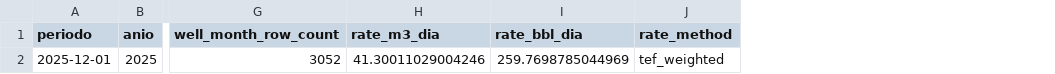
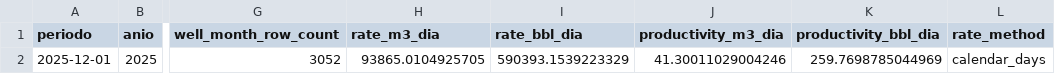
Before and after one commit to nrohland/vaca-muerta-pulse, a CSV file: apps/spike/data/headline.csv, drawn as a sheet; only a part is shown, gaps mark what is left out; addresses are those after the commit; the diff names each change by its address in the sheet, - before the commit and + after, or states it on an @@ line.

```diff
--- a/apps/spike/data/headline.csv
+++ b/apps/spike/data/headline.csv
+column J (productivity_m3_dia), row 2: 41.30011029004246
+column K (productivity_bbl_dia), row 2: 259.7698785044969
-H2 (rate_m3_dia): 41.30011029004246
+H2 (rate_m3_dia): 93865.0104925705
-I2 (rate_bbl_dia): 259.7698785044969
+I2 (rate_bbl_dia): 590393.1539223329
-L2 (rate_method): tef_weighted
+L2 (rate_method): calendar_days
```
Also changed, not shown: 16 other files.
